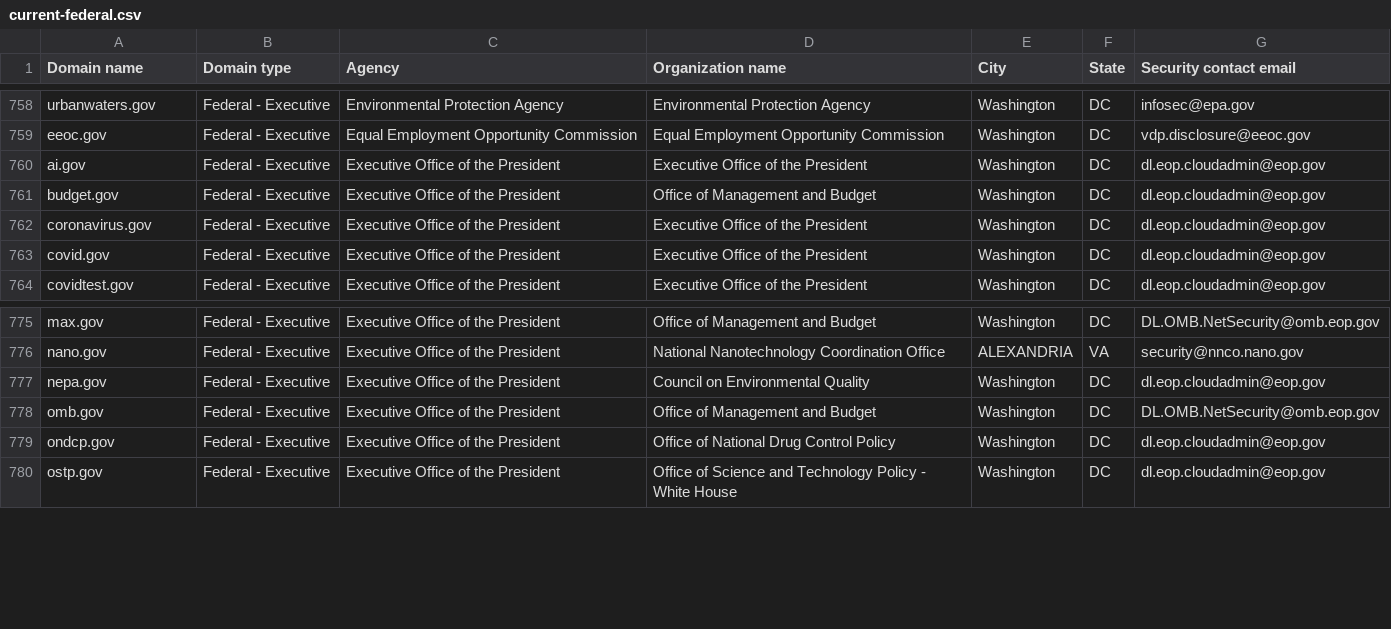
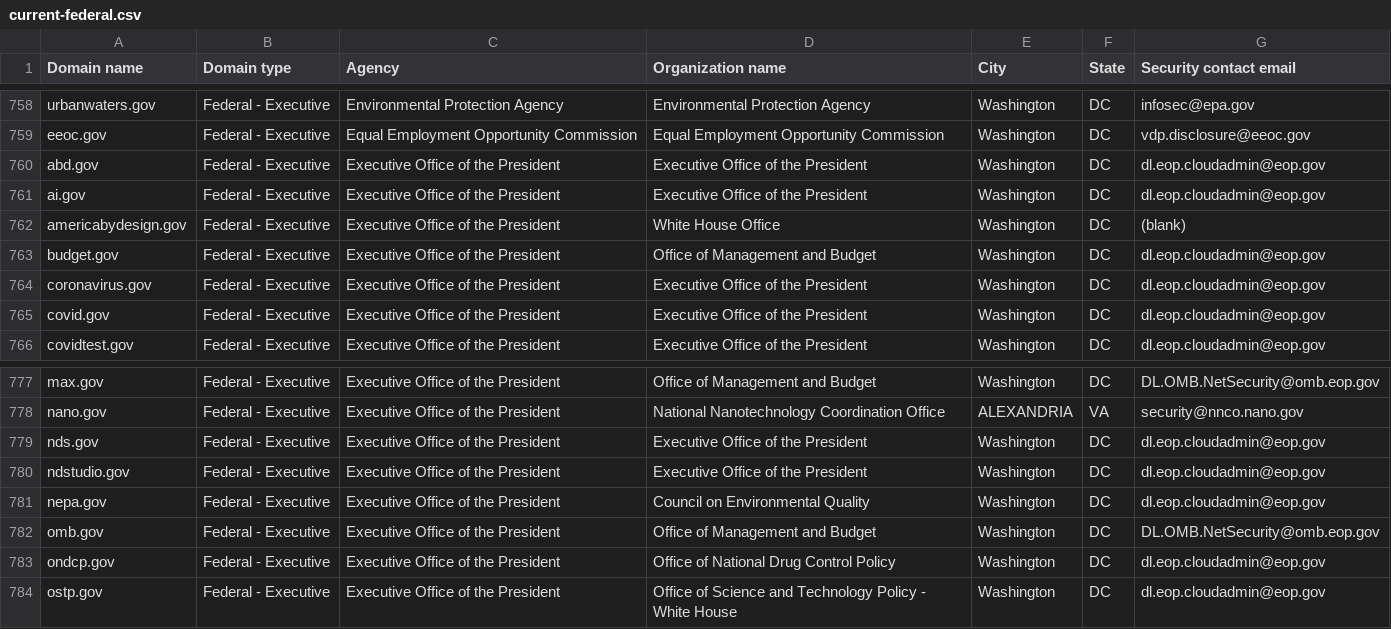
Before and after one commit to zandercymatics/dotgov-data, a CSV file: current-federal.csv, drawn as a sheet; only a part is shown, gaps mark what is left out; the diff names each change by its address in the sheet, - before the commit and + after, or states it on an @@ line.

Commit message:
Flat: latest data (2025-08-21T06:14:09.125Z) {   "date": "2025-08-21T06:14:09.125Z",   "files": [     {       "name": "current-federal.csv",       "deltaBytes": 532,       "source": "https://manage.get.gov/api/v1/get-report/current-federal"     },     {       "name": "current-full.csv",       "deltaBytes": 2111,       "source": "https://manage.get.gov/api/v1/get-report/current-full"     }   ] }

```diff
--- a/current-federal.csv
+++ b/current-federal.csv
+row 760: abd.gov | Federal - Executive | Executive Office of the President | Executive Office of the President | Washington | DC | dl.eop.cloudadmin@eop.gov
+row 762: americabydesign.gov | Federal - Executive | Executive Office of the President | White House Office | Washington | DC | (blank)
+row 779: nds.gov | Federal - Executive | Executive Office of the President | Executive Office of the President | Washington | DC | dl.eop.cloudadmin@eop.gov
+row 780: ndstudio.gov | Federal - Executive | Executive Office of the President | Executive Office of the President | Washington | DC | dl.eop.cloudadmin@eop.gov
```
Also changed, not shown: 1 other file.
